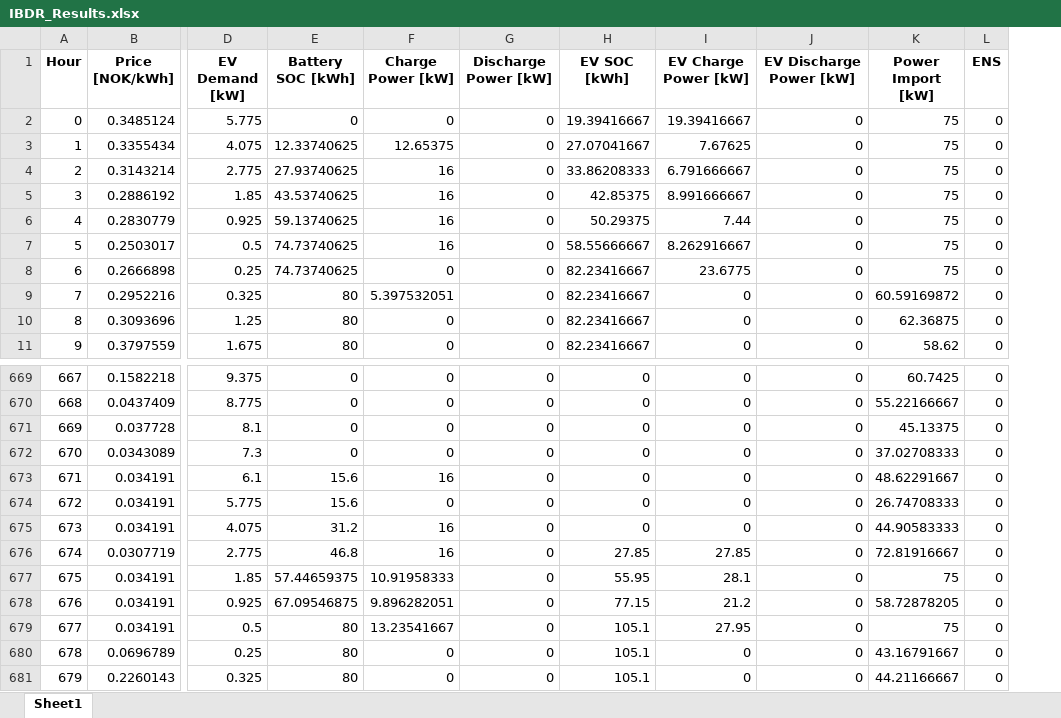
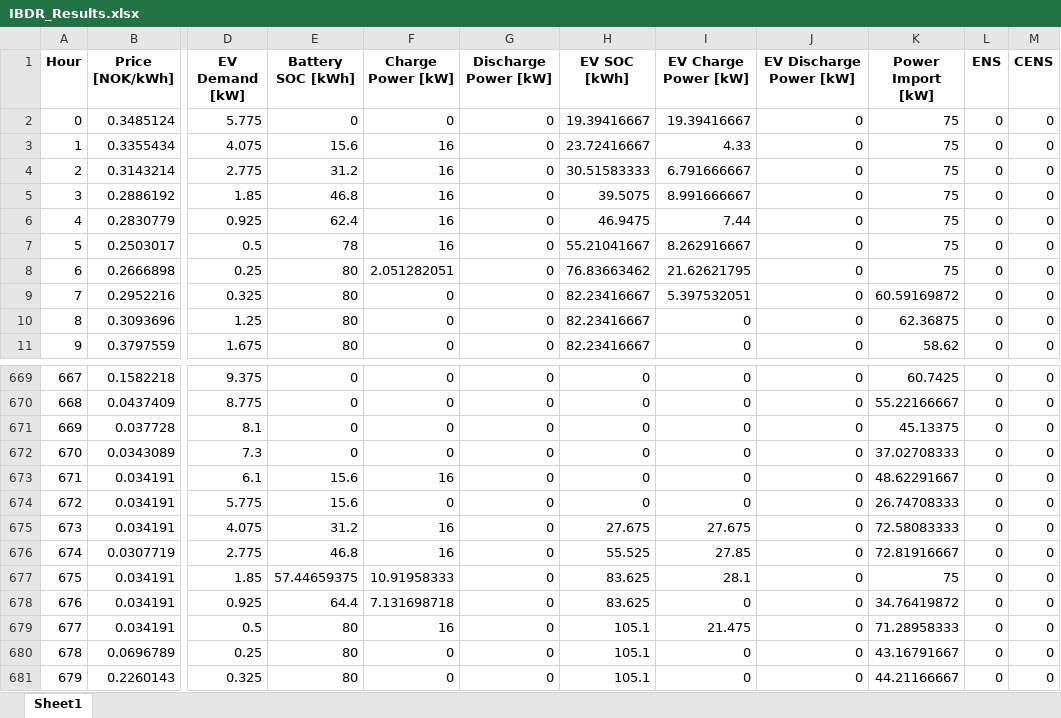
Before and after one commit to HopieMcDopie/EtRealtForsok, an Excel workbook: IBDR_Results.xlsx, sheet Sheet1, drawn as a sheet; only a part is shown, gaps mark what is left out; values as stored, in another font and other column widths than the file's, no borders; the diff covers the shown part only; the diff names each change by its address in the sheet, - before the commit and + after, or states it on an @@ line.

```diff
--- a/IBDR_Results.xlsx (sheet Sheet1)
+++ b/IBDR_Results.xlsx (sheet Sheet1)
+column M (CENS), rows 2-11: all 0; rows 669-681: all 0
-E3 (Battery SOC [kWh]): 12.33740625
+E3 (Battery SOC [kWh]): 15.6
-F3 (Charge Power [kW]): 12.65375
+F3 (Charge Power [kW]): 16
-H3 (EV SOC [kWh]): 27.07041667
+H3 (EV SOC [kWh]): 23.72416667
-I3 (EV Charge Power [kW]): 7.67625
+I3 (EV Charge Power [kW]): 4.33
-E4 (Battery SOC [kWh]): 27.93740625
+E4 (Battery SOC [kWh]): 31.2
-H4 (EV SOC [kWh]): 33.86208333
+H4 (EV SOC [kWh]): 30.51583333
-E5 (Battery SOC [kWh]): 43.53740625
+E5 (Battery SOC [kWh]): 46.8
-H5 (EV SOC [kWh]): 42.85375
+H5 (EV SOC [kWh]): 39.5075
-E6 (Battery SOC [kWh]): 59.13740625
+E6 (Battery SOC [kWh]): 62.4
-H6 (EV SOC [kWh]): 50.29375
+H6 (EV SOC [kWh]): 46.9475
-E7 (Battery SOC [kWh]): 74.73740625
+E7 (Battery SOC [kWh]): 78
-H7 (EV SOC [kWh]): 58.55666667
+H7 (EV SOC [kWh]): 55.21041667
-E8 (Battery SOC [kWh]): 74.73740625
+E8 (Battery SOC [kWh]): 80
-F8 (Charge Power [kW]): 0
+F8 (Charge Power [kW]): 2.051282051
-H8 (EV SOC [kWh]): 82.23416667
+H8 (EV SOC [kWh]): 76.83663462
-I8 (EV Charge Power [kW]): 23.6775
+I8 (EV Charge Power [kW]): 21.62621795
-F9 (Charge Power [kW]): 5.397532051
+F9 (Charge Power [kW]): 0
-I9 (EV Charge Power [kW]): 0
+I9 (EV Charge Power [kW]): 5.397532051
-H675 (EV SOC [kWh]): 0
+H675 (EV SOC [kWh]): 27.675
-I675 (EV Charge Power [kW]): 0
+I675 (EV Charge Power [kW]): 27.675
-K675 (Power Import [kW]): 44.90583333
+K675 (Power Import [kW]): 72.58083333
-H676 (EV SOC [kWh]): 27.85
+H676 (EV SOC [kWh]): 55.525
-H677 (EV SOC [kWh]): 55.95
+H677 (EV SOC [kWh]): 83.625
-E678 (Battery SOC [kWh]): 67.09546875
+E678 (Battery SOC [kWh]): 64.4
-F678 (Charge Power [kW]): 9.896282051
+F678 (Charge Power [kW]): 7.131698718
-H678 (EV SOC [kWh]): 77.15
+H678 (EV SOC [kWh]): 83.625
-I678 (EV Charge Power [kW]): 21.2
+I678 (EV Charge Power [kW]): 0
-K678 (Power Import [kW]): 58.72878205
+K678 (Power Import [kW]): 34.76419872
-F679 (Charge Power [kW]): 13.23541667
+F679 (Charge Power [kW]): 16
-I679 (EV Charge Power [kW]): 27.95
+I679 (EV Charge Power [kW]): 21.475
-K679 (Power Import [kW]): 75
+K679 (Power Import [kW]): 71.28958333
```
Also changed, not shown: 16 edited cells elsewhere in this sheet, 4 other files.
